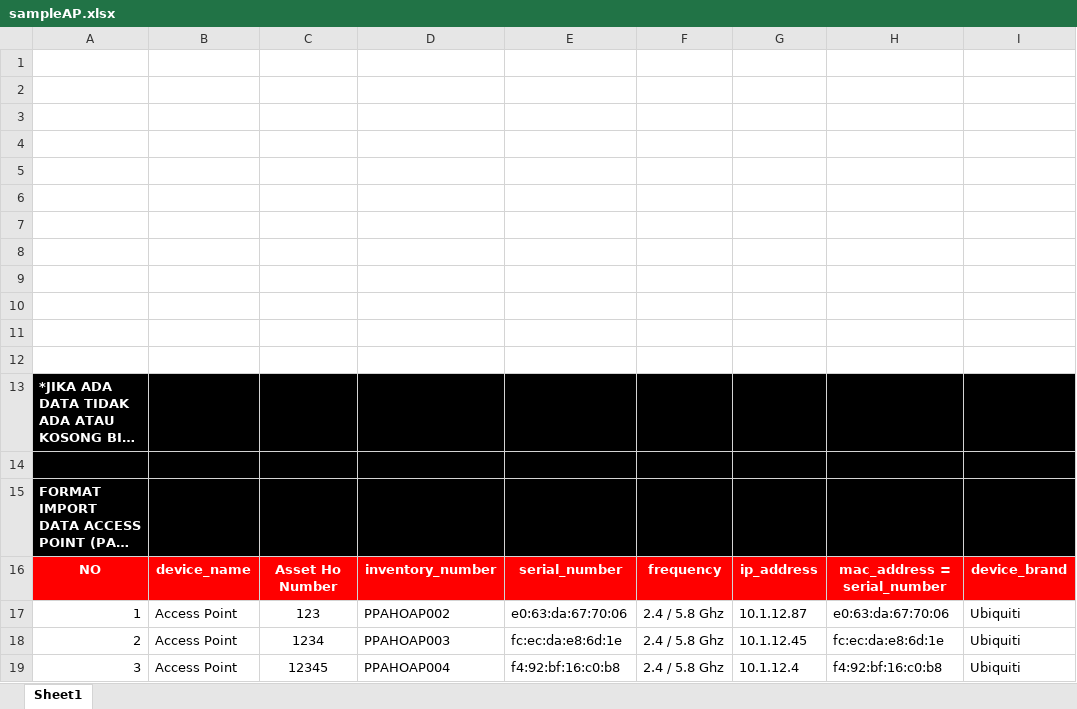
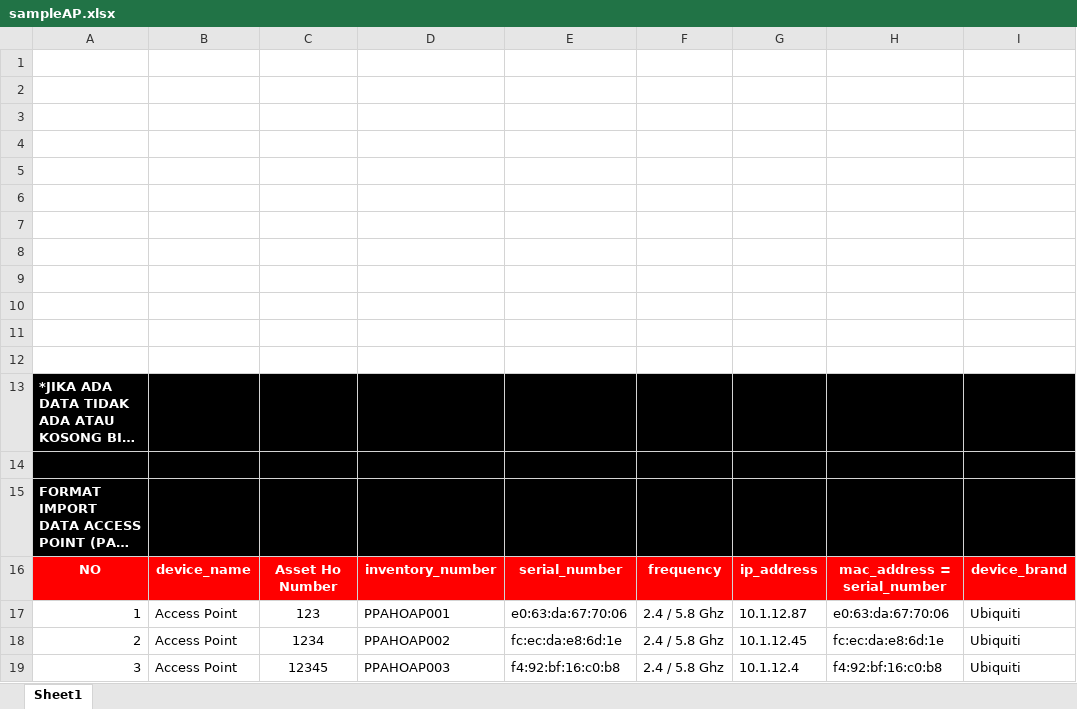
Before and after one commit to Dafaathaillah/IT-PORTAL-HO, an Excel workbook: public/sampleAP.xlsx, sheet Sheet1, drawn as a sheet; only a part is shown; long unchanged cells end in …; values as stored, in another font and other column widths than the file's, no borders; charts and pictures not drawn; the diff names each change by its address in the sheet, - before the commit and + after, or states it on an @@ line.

```diff
--- a/public/sampleAP.xlsx (sheet Sheet1)
+++ b/public/sampleAP.xlsx (sheet Sheet1)
-D17: PPAHOAP002
+D17: PPAHOAP001
-D18: PPAHOAP003
+D18: PPAHOAP002
-D19: PPAHOAP004
+D19: PPAHOAP003
```
Also changed, not shown: public/sampleKomputer.xlsx, public/sampleLaptop.xlsx, 8 other files.
